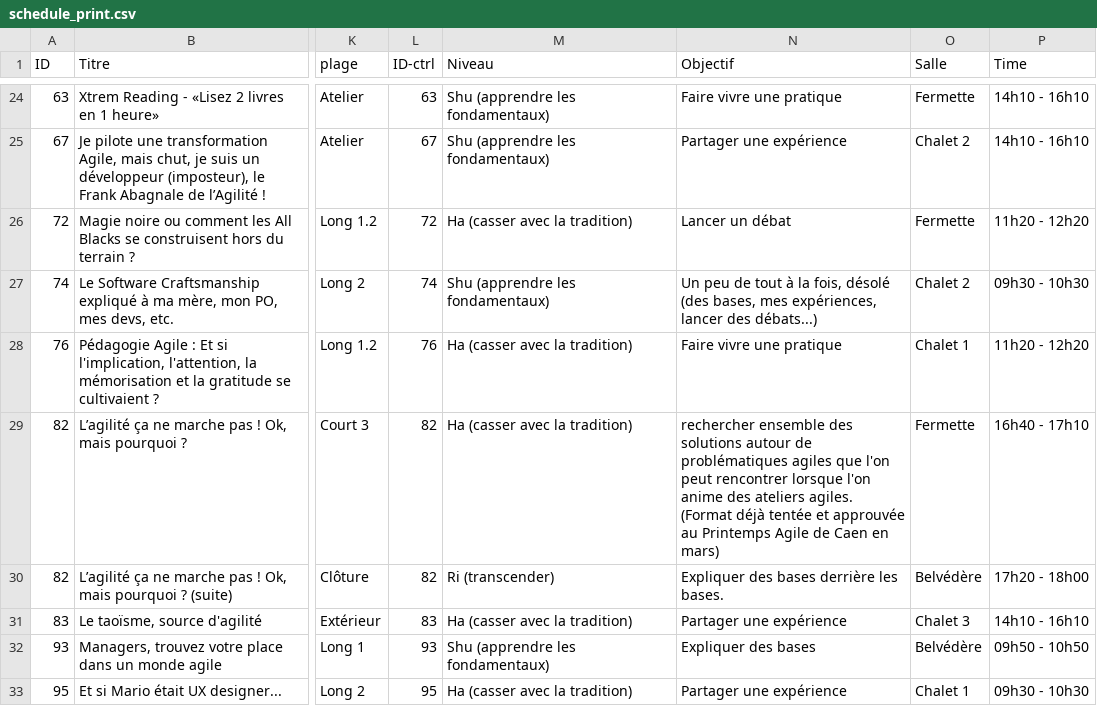
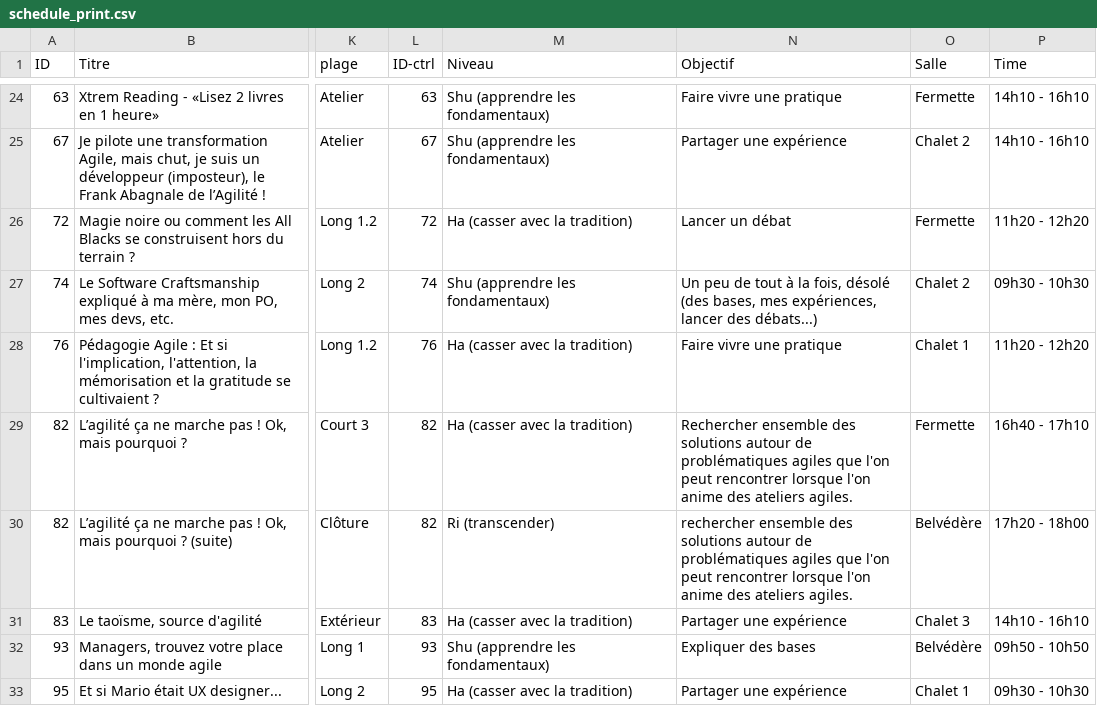
Before and after one commit to agile-france/site-dessins, a CSV file: app/assets/data/schedule_print.csv, drawn as a sheet; only a part is shown, gaps mark what is left out; the diff names each change by its address in the sheet, - before the commit and + after, or states it on an @@ line.

Commit message:
Fixed session 82 purpose

```diff
--- a/app/assets/data/schedule_print.csv
+++ b/app/assets/data/schedule_print.csv
-N29 (Objectif): rechercher ensemble des solutions autour de problématiques agiles que l'on peut rencontrer lorsque l'on anime des ateliers agiles. (Format déjà tentée et approuvée au Printemps Agile de Caen en mars)
+N29 (Objectif): Rechercher ensemble des solutions autour de problématiques agiles que l'on peut rencontrer lorsque l'on anime des ateliers agiles.
-N30 (Objectif): Expliquer des bases derrière les bases.
+N30 (Objectif): rechercher ensemble des solutions autour de problématiques agiles que l'on peut rencontrer lorsque l'on anime des ateliers agiles.
```
